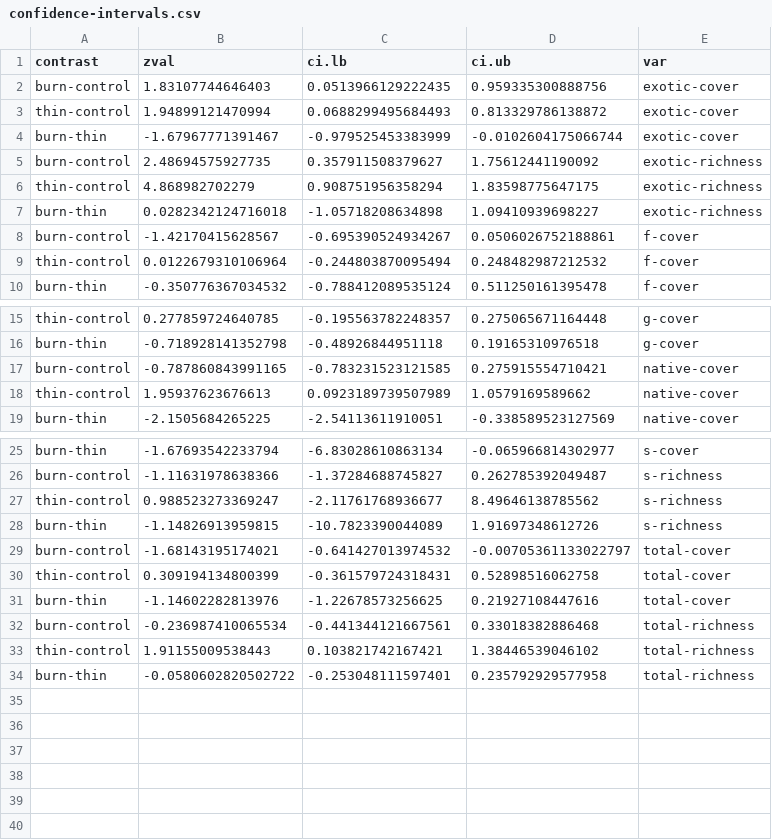
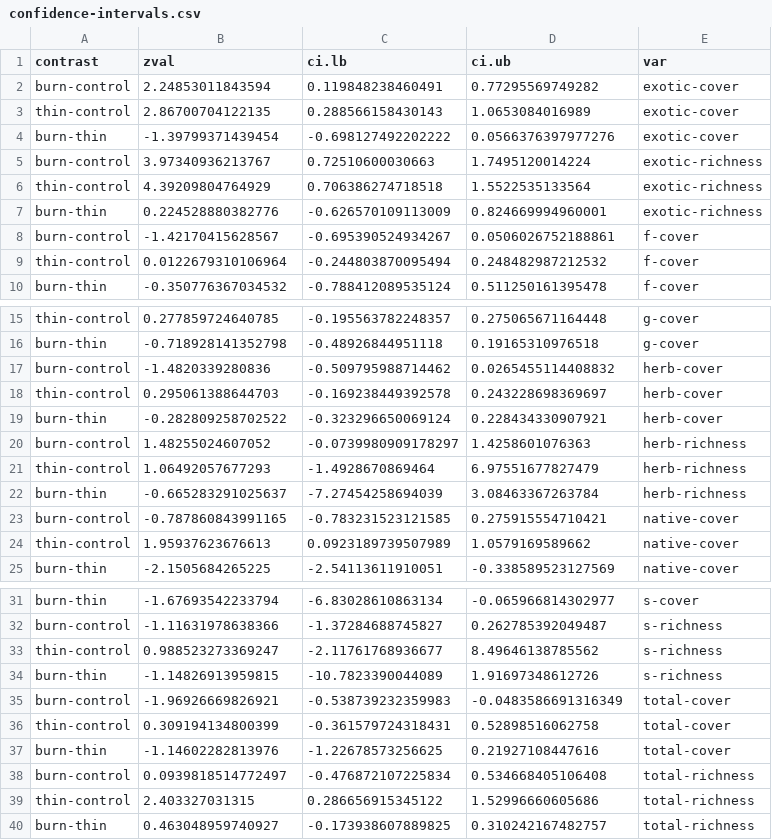
Before and after one commit to schwilklab/understory-ma, a CSV file: results/confidence-intervals.csv, drawn as a sheet; only a part is shown, gaps mark what is left out.

```diff
--- a/results/confidence-intervals.csv
+++ b/results/confidence-intervals.csv
@@ -1,8 +1,8 @@
 "contrast","zval","ci.lb","ci.ub","var"
-"burn-control",1.83107744646403,0.0513966129222435,0.959335300888756,"exotic-cover"
-"thin-control",1.94899121470994,0.0688299495684493,0.813329786138872,"exotic-cover"
-"burn-thin",-1.67967771391467,-0.979525453383999,-0.0102604175066744,"exotic-cover"
-"burn-control",2.48694575927735,0.357911508379627,1.75612441190092,"exotic-richness"
-"thin-control",4.868982702279,0.908751956358294,1.83598775647175,"exotic-richness"
-"burn-thin",0.0282342124716018,-1.05718208634898,1.09410939698227,"exotic-richness"
+"burn-control",2.24853011843594,0.119848238460491,0.77295569749282,"exotic-cover"
+"thin-control",2.86700704122135,0.288566158430143,1.0653084016989,"exotic-cover"
+"burn-thin",-1.39799371439454,-0.698127492202222,0.0566376397977276,"exotic-cover"
+"burn-control",3.97340936213767,0.72510600030663,1.7495120014224,"exotic-richness"
+"thin-control",4.39209804764929,0.706386274718518,1.5522535133564,"exotic-richness"
+"burn-thin",0.224528880382776,-0.626570109113009,0.824669994960001,"exotic-richness"
 "burn-control",-1.42170415628567,-0.695390524934267,0.0506026752188861,"f-cover"
@@ -16,2 +16,8 @@
 "burn-thin",-0.718928141352798,-0.48926844951118,0.19165310976518,"g-cover"
+"burn-control",-1.4820339280836,-0.509795988714462,0.0265455114408832,"herb-cover"
+"thin-control",0.295061388644703,-0.169238449392578,0.243228698369697,"herb-cover"
+"burn-thin",-0.282809258702522,-0.323296650069124,0.228434330907921,"herb-cover"
+"burn-control",1.48255024607052,-0.0739980909178297,1.4258601076363,"herb-richness"
+"thin-control",1.06492057677293,-1.4928670869464,6.97551677827479,"herb-richness"
+"burn-thin",-0.665283291025637,-7.27454258694039,3.08463367263784,"herb-richness"
 "burn-control",-0.787860843991165,-0.783231523121585,0.275915554710421,"native-cover"
@@ -28,7 +34,7 @@
 "burn-thin",-1.14826913959815,-10.7823390044089,1.91697348612726,"s-richness"
-"burn-control",-1.68143195174021,-0.641427013974532,-0.00705361133022797,"total-cover"
+"burn-control",-1.96926669826921,-0.538739232359983,-0.0483586691316349,"total-cover"
 "thin-control",0.309194134800399,-0.361579724318431,0.52898516062758,"total-cover"
 "burn-thin",-1.14602282813976,-1.22678573256625,0.21927108447616,"total-cover"
-"burn-control",-0.236987410065534,-0.441344121667561,0.33018382886468,"total-richness"
-"thin-control",1.91155009538443,0.103821742167421,1.38446539046102,"total-richness"
-"burn-thin",-0.0580602820502722,-0.253048111597401,0.235792929577958,"total-richness"
+"burn-control",0.0939818514772497,-0.476872107225834,0.534668405106408,"total-richness"
+"thin-control",2.403327031315,0.286656915345122,1.52996660605686,"total-richness"
+"burn-thin",0.463048959740927,-0.173938607889825,0.310242167482757,"total-richness"
```
Also changed, not shown: 2 other files.
